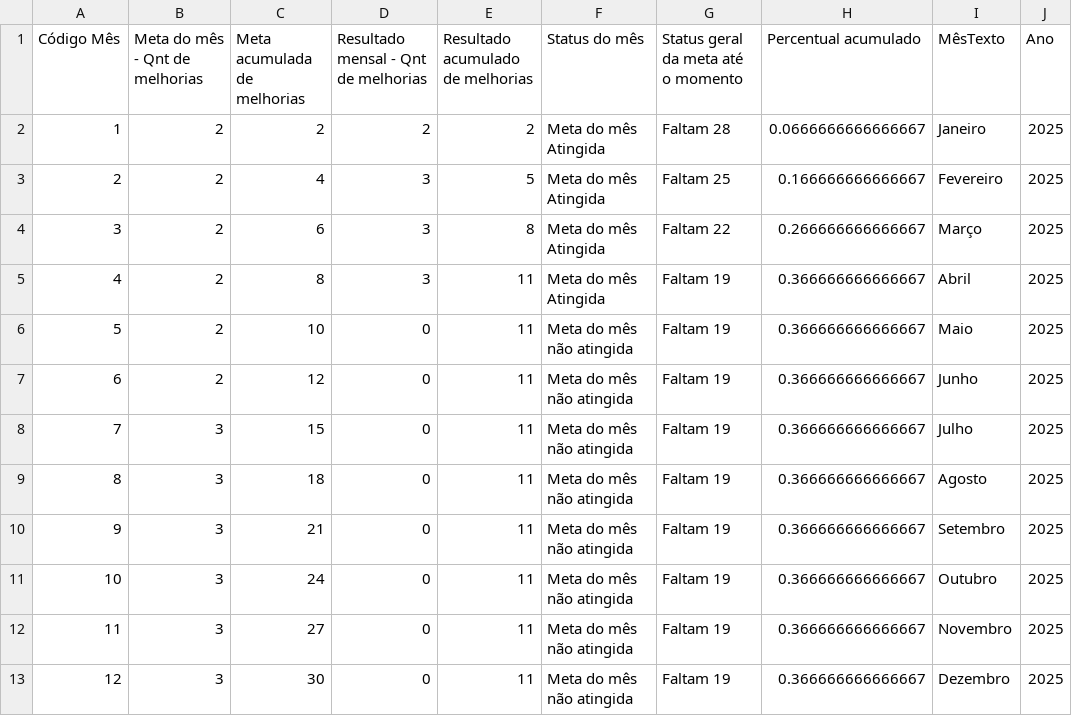
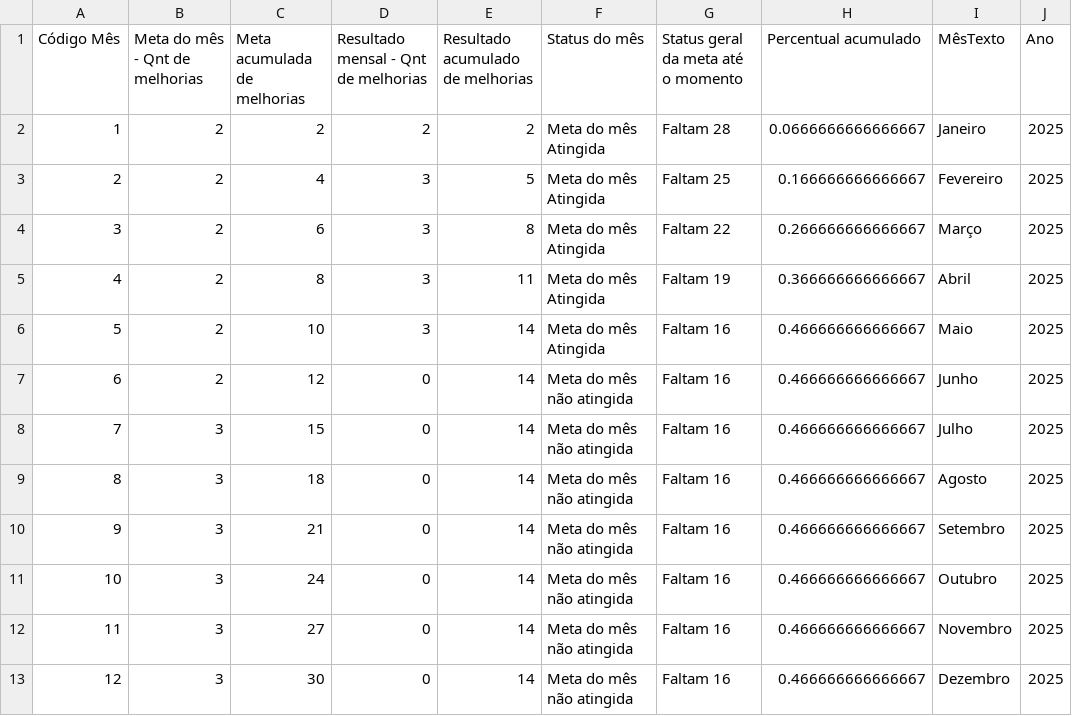
Before and after one commit to SGIBIZA/Painel-de-Metas-BIZA, a CSV file: Painel_PLR.csv, drawn as a sheet.

```diff
--- a/Painel_PLR.csv
+++ b/Painel_PLR.csv
@@ -5,9 +5,9 @@ Código Mês;Meta do mês - Qnt de melhorias;Meta acumulada de melhorias;Resulta
 4;2;8;3;11;Meta do mês Atingida;Faltam 19;0.366666666666667;Abril;2025
-5;2;10;0;11;Meta do mês não atingida;Faltam 19;0.366666666666667;Maio;2025
-6;2;12;0;11;Meta do mês não atingida;Faltam 19;0.366666666666667;Junho;2025
-7;3;15;0;11;Meta do mês não atingida;Faltam 19;0.366666666666667;Julho;2025
-8;3;18;0;11;Meta do mês não atingida;Faltam 19;0.366666666666667;Agosto;2025
-9;3;21;0;11;Meta do mês não atingida;Faltam 19;0.366666666666667;Setembro;2025
-10;3;24;0;11;Meta do mês não atingida;Faltam 19;0.366666666666667;Outubro;2025
-11;3;27;0;11;Meta do mês não atingida;Faltam 19;0.366666666666667;Novembro;2025
-12;3;30;0;11;Meta do mês não atingida;Faltam 19;0.366666666666667;Dezembro;2025
+5;2;10;3;14;Meta do mês Atingida;Faltam 16;0.466666666666667;Maio;2025
+6;2;12;0;14;Meta do mês não atingida;Faltam 16;0.466666666666667;Junho;2025
+7;3;15;0;14;Meta do mês não atingida;Faltam 16;0.466666666666667;Julho;2025
+8;3;18;0;14;Meta do mês não atingida;Faltam 16;0.466666666666667;Agosto;2025
+9;3;21;0;14;Meta do mês não atingida;Faltam 16;0.466666666666667;Setembro;2025
+10;3;24;0;14;Meta do mês não atingida;Faltam 16;0.466666666666667;Outubro;2025
+11;3;27;0;14;Meta do mês não atingida;Faltam 16;0.466666666666667;Novembro;2025
+12;3;30;0;14;Meta do mês não atingida;Faltam 16;0.466666666666667;Dezembro;2025
```
Also changed, not shown: base_n3.csv.
